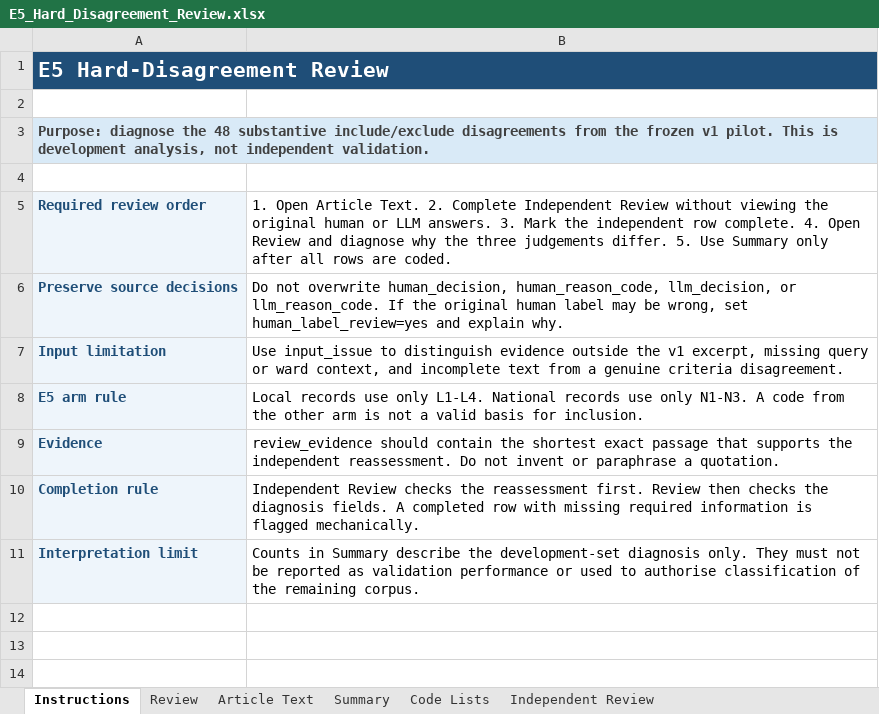
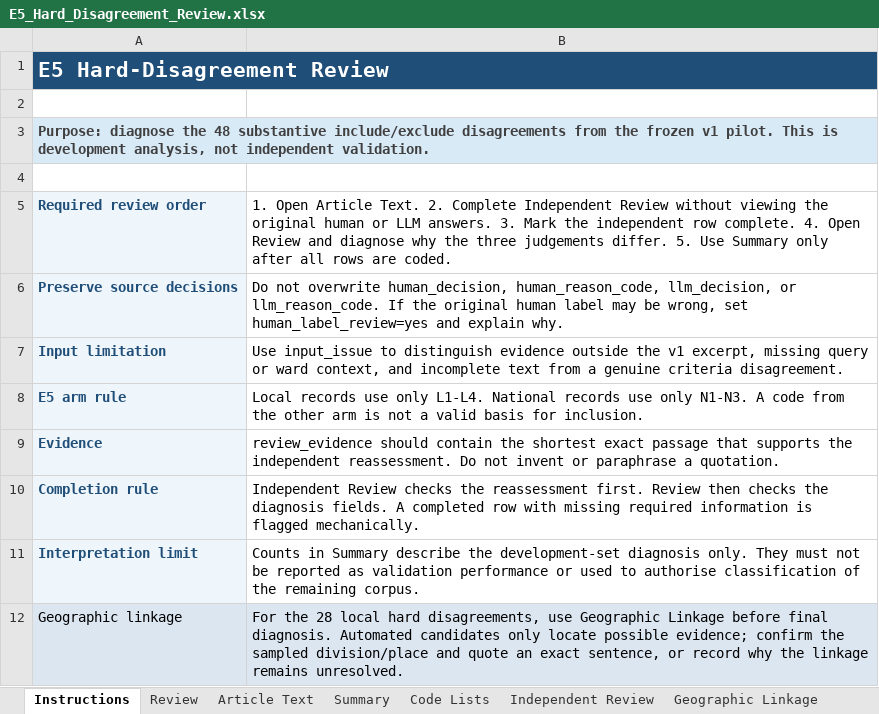
Before and after one commit to shuhan312/news-based-election-forecasting, an Excel workbook: outputs/e5_disagreement_review_2026-07-24/E5_Hard_Disagreement_Review.xlsx, sheet Instructions, drawn as a sheet; values as stored, in another font and other column widths than the file's, no borders; the diff names each change by its address in the sheet, - before the commit and + after, or states it on an @@ line.

Commit message:
Add geographic linkage review for local E5 disagreements
Extract sampled division, place-name, and Surrey council references from the 28 local E5 hard disagreements, and preserve the matching source sentences as review evidence. Add a separate Geographic Linkage worksheet so automated candidates remain clearly separated from the final human L1–L4 decisions.

Limit place matching to the 17 sampled divisions and their component place names to reduce false positives from generic ward names. Add tests for exact word-boundary matching and keep missing ward context explicit instead of inferring geographic eligibility.

```diff
--- a/outputs/e5_disagreement_review_2026-07-24/E5_Hard_Disagreement_Review.xlsx (sheet Instructions)
+++ b/outputs/e5_disagreement_review_2026-07-24/E5_Hard_Disagreement_Review.xlsx (sheet Instructions)
+sheet tab: Geographic Linkage
+row 12: Geographic linkage | For the 28 local hard disagreements, use Geographic Linkage before final diagnosis. Automated candidates only locate possible evidence; confirm the sampled division/place and quote an exact sentence, or record why the linkage remains unresolved.
```
Also changed, not shown: 4 other files.
